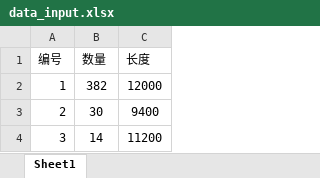
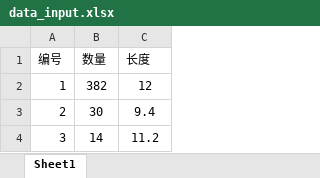
Before and after one commit to jmx01/initial, an Excel workbook: file/G11-79 7406104-E1/data_input.xlsx, sheet Sheet1, drawn as a sheet; values as stored, in another font and other column widths than the file's, no borders; the diff names each change by its address in the sheet, - before the commit and + after, or states it on an @@ line.

```diff
--- a/file/G11-79 7406104-E1/data_input.xlsx (sheet Sheet1)
+++ b/file/G11-79 7406104-E1/data_input.xlsx (sheet Sheet1)
-C2 (长度): 12000
+C2 (长度): 12
-C3 (长度): 9400
+C3 (长度): 9.4
-C4 (长度): 11200
+C4 (长度): 11.2
```
Also changed, not shown: file/5407055-B1/data_input.xlsx, file/7409753/data_input.xlsx, 3 other files.
